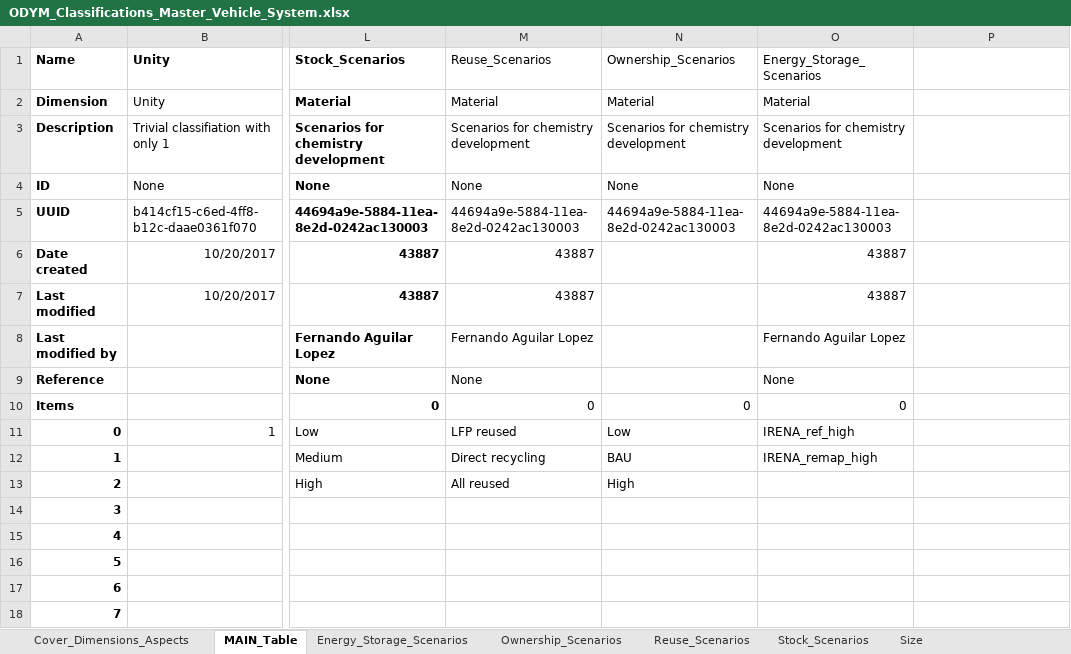
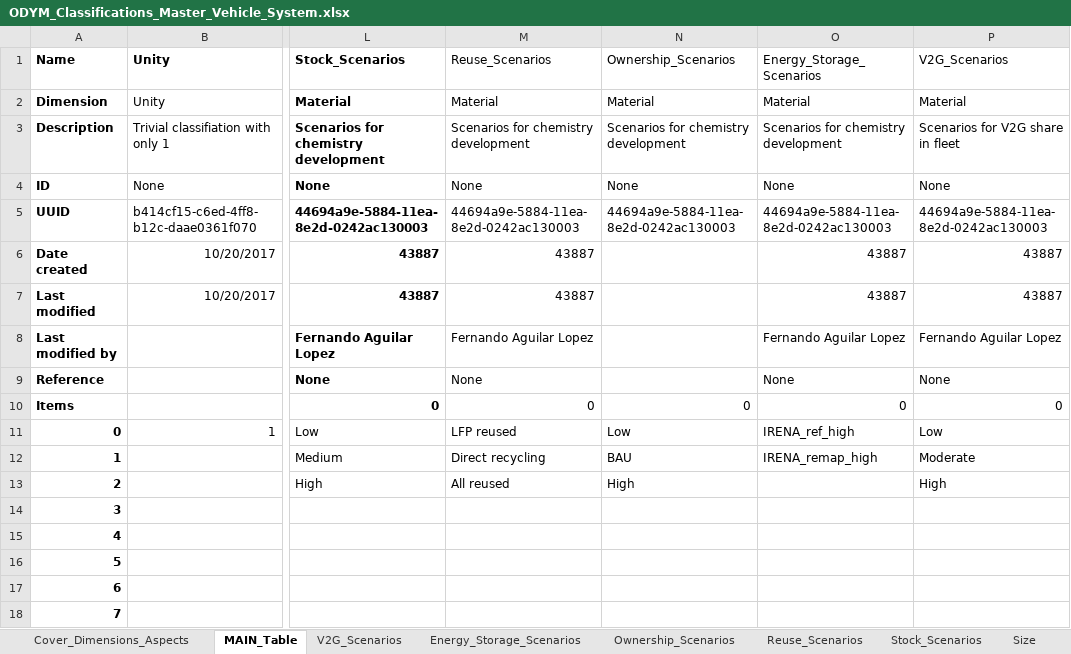
Before and after one commit to fernaag/V2G_in_EU, an Excel workbook: docs/Files/ODYM_Classifications_Master_Vehicle_System.xlsx, sheet MAIN_Table, drawn as a sheet; only a part is shown, gaps mark what is left out; values as stored, in another font and other column widths than the file's, no borders; the diff names each change by its address in the sheet, - before the commit and + after, or states it on an @@ line.

```diff
--- a/docs/Files/ODYM_Classifications_Master_Vehicle_System.xlsx (sheet MAIN_Table)
+++ b/docs/Files/ODYM_Classifications_Master_Vehicle_System.xlsx (sheet MAIN_Table)
+sheet tab: V2G_Scenarios
-P1: (empty)
+P1: V2G_Scenarios
-P2 (V2G_Scenarios): (empty)
+P2 (V2G_Scenarios): Material
-P3 (V2G_Scenarios): (empty)
+P3 (V2G_Scenarios): Scenarios for V2G share in fleet
-P4 (V2G_Scenarios): (empty)
+P4 (V2G_Scenarios): None
-P5 (V2G_Scenarios): (empty)
+P5 (V2G_Scenarios): 44694a9e-5884-11ea-8e2d-0242ac130003
-P6:P7 (V2G_Scenarios): (empty)
+P6:P7 (V2G_Scenarios): 43887
-P8 (V2G_Scenarios): (empty)
+P8 (V2G_Scenarios): Fernando Aguilar Lopez
-P9 (V2G_Scenarios): (empty)
+P9 (V2G_Scenarios): None
-P10 (V2G_Scenarios): (empty)
+P10 (V2G_Scenarios): 0
-P11 (V2G_Scenarios): (empty)
+P11 (V2G_Scenarios): Low
-P12 (V2G_Scenarios): (empty)
+P12 (V2G_Scenarios): Moderate
-P13 (V2G_Scenarios): (empty)
+P13 (V2G_Scenarios): High
```
Also changed, not shown: data/scenario_data/recycling_efficiency.xlsx, docs/Files/ODYM_Config_Vehicle_System.xlsx, 8 other files.
